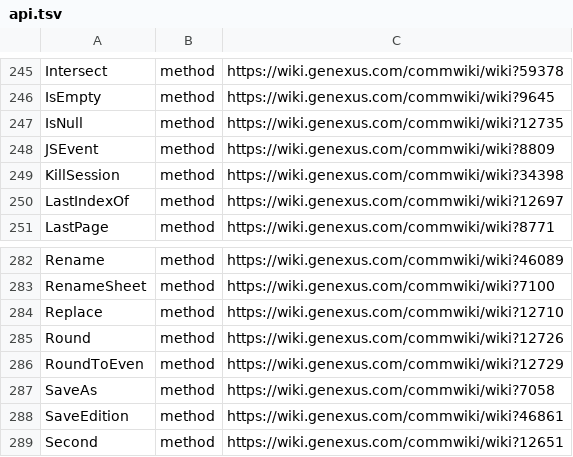
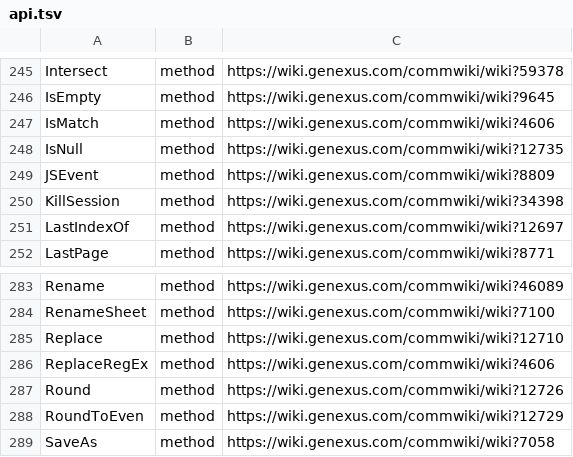
Before and after one commit to williamgarciadev/GX-docs, a TSV file: corpus/api.tsv, drawn as a sheet; only a part is shown, gaps mark what is left out; the shorter side is filled out with more unchanged rows; the diff names each change by its address in the sheet, - before the commit and + after, or states it on an @@ line.

```diff
--- a/corpus/api.tsv
+++ b/corpus/api.tsv
+row 247: IsMatch | method | https://wiki.genexus.com/commwiki/wiki?4606
+row 286: ReplaceRegEx | method | https://wiki.genexus.com/commwiki/wiki?4606
```
Also changed, not shown: 4 other files.
